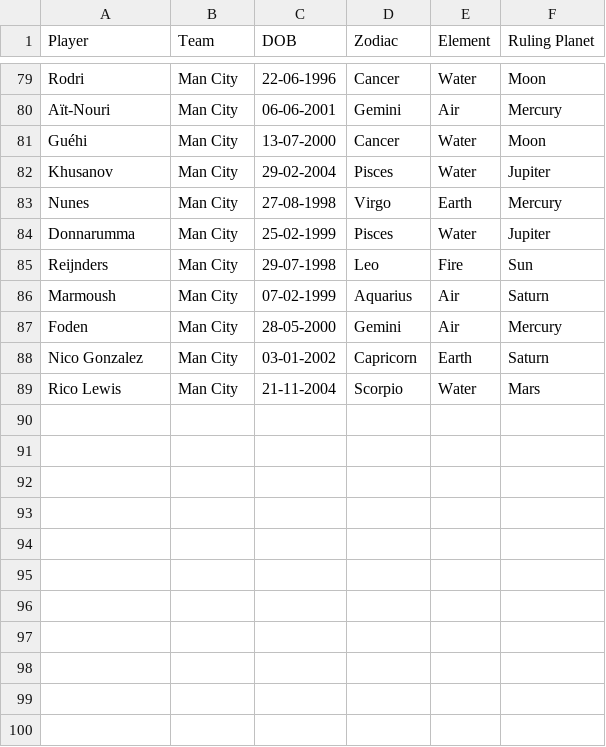
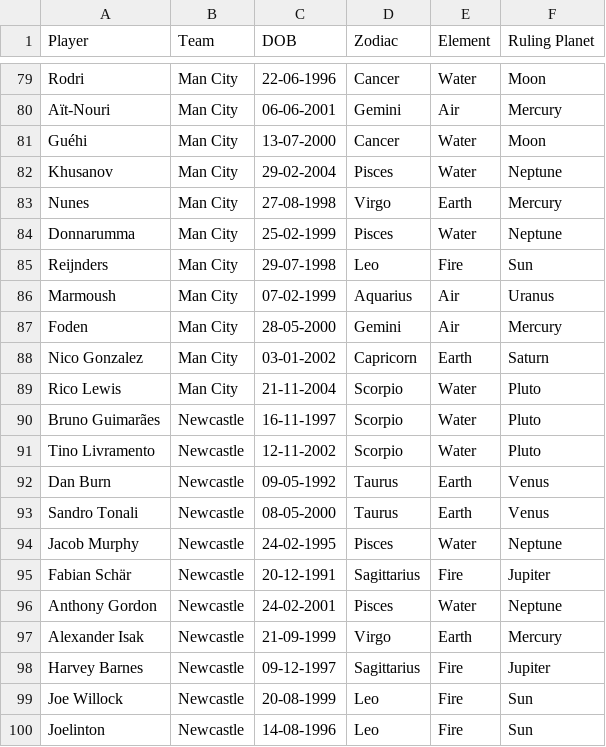
Before and after one commit to Nightshade23x/Astrology, a CSV file: players/players.csv, drawn as a sheet; only a part is shown, gaps mark what is left out; the diff covers the shown part only.

Commit message:
added new teams to check signal

```diff
--- a/players/players.csv
+++ b/players/players.csv
@@ -81,9 +81,20 @@ Aït-Nouri,Man City,06-06-2001,Gemini,Air,Mercury
 Guéhi,Man City,13-07-2000,Cancer,Water,Moon
-Khusanov,Man City,29-02-2004,Pisces,Water,Jupiter
+Khusanov,Man City,29-02-2004,Pisces,Water,Neptune
 Nunes,Man City,27-08-1998,Virgo,Earth,Mercury
-Donnarumma,Man City,25-02-1999,Pisces,Water,Jupiter
+Donnarumma,Man City,25-02-1999,Pisces,Water,Neptune
 Reijnders,Man City,29-07-1998,Leo,Fire,Sun
-Marmoush,Man City,07-02-1999,Aquarius,Air,Saturn
+Marmoush,Man City,07-02-1999,Aquarius,Air,Uranus
 Foden,Man City,28-05-2000,Gemini,Air,Mercury
 Nico Gonzalez,Man City,03-01-2002,Capricorn,Earth,Saturn
-Rico Lewis,Man City,21-11-2004,Scorpio,Water,Mars
+Rico Lewis,Man City,21-11-2004,Scorpio,Water,Pluto
+Bruno Guimarães,Newcastle,16-11-1997,Scorpio,Water,Pluto
+Tino Livramento,Newcastle,12-11-2002,Scorpio,Water,Pluto
+Dan Burn,Newcastle,09-05-1992,Taurus,Earth,Venus
+Sandro Tonali,Newcastle,08-05-2000,Taurus,Earth,Venus
+Jacob Murphy,Newcastle,24-02-1995,Pisces,Water,Neptune
+Fabian Schär,Newcastle,20-12-1991,Sagittarius,Fire,Jupiter
+Anthony Gordon,Newcastle,24-02-2001,Pisces,Water,Neptune
+Alexander Isak,Newcastle,21-09-1999,Virgo,Earth,Mercury
+Harvey Barnes,Newcastle,09-12-1997,Sagittarius,Fire,Jupiter
+Joe Willock,Newcastle,20-08-1999,Leo,Fire,Sun
+Joelinton,Newcastle,14-08-1996,Leo,Fire,Sun
```
Also changed, not shown: 18 added rows and 18 edited cells elsewhere in this file, 5 other files.
